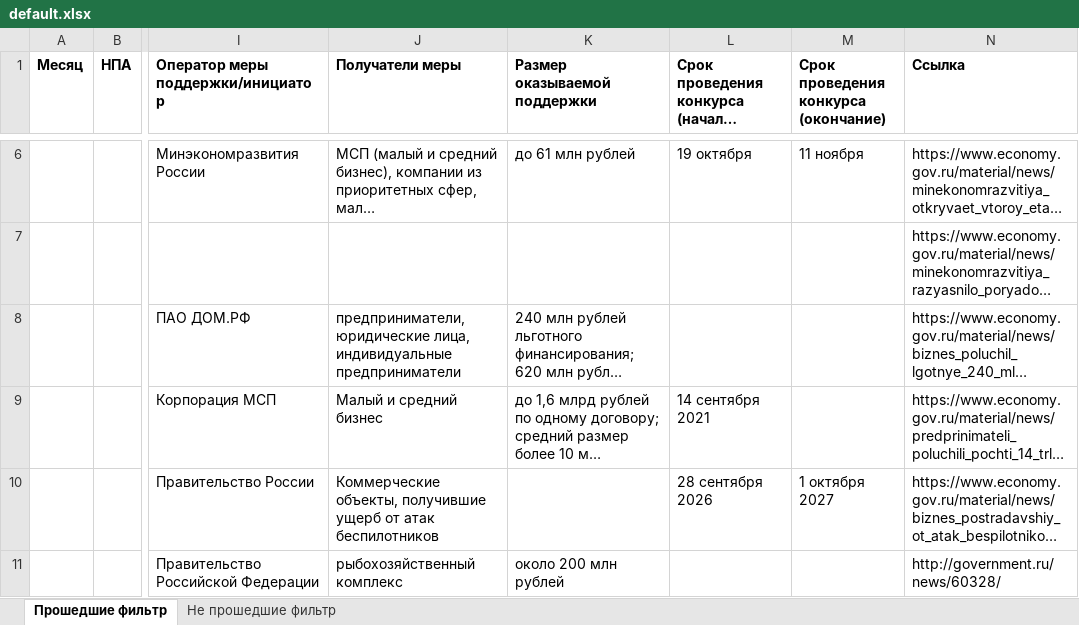
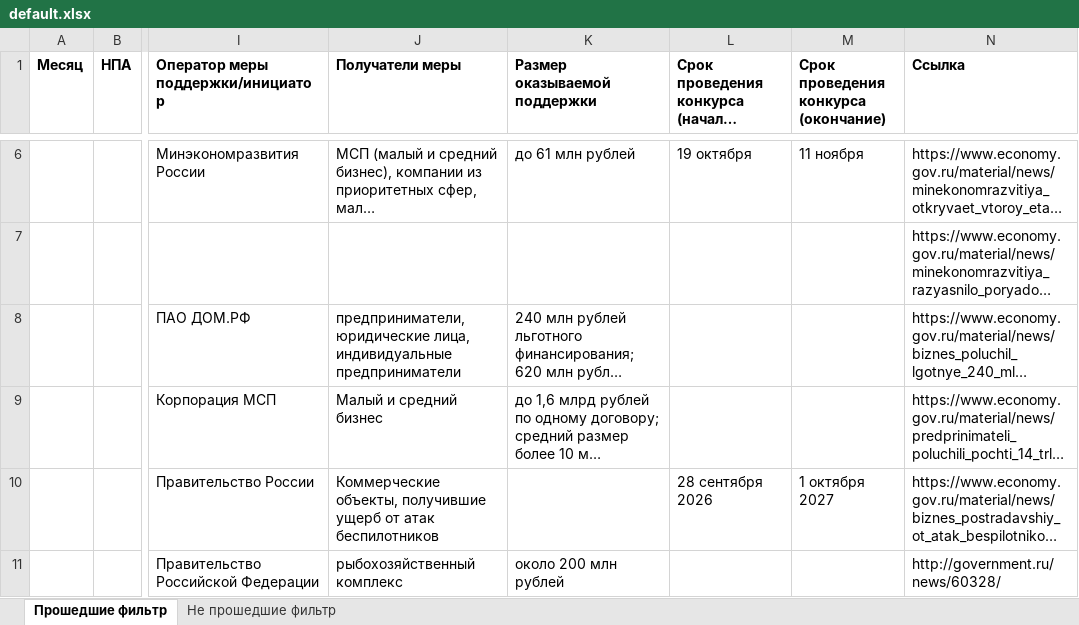
Before and after one commit to Vasdeen/Navgosmer, an Excel workbook: data/default.xlsx, sheet Прошедшие фильтр, drawn as a sheet; only a part is shown, gaps mark what is left out; long unchanged cells end in …; values as stored, in another font and other column widths than the file's, no borders; the diff covers the shown part only; the diff names each change by its address in the sheet, - before the commit and + after, or states it on an @@ line.

Commit message:
Sync data: 4 file(s) added/updated, 2 file(s) deleted

```diff
--- a/data/default.xlsx (sheet Прошедшие фильтр)
+++ b/data/default.xlsx (sheet Прошедшие фильтр)
-L9: 14 сентября 2021
+L9: (empty)
```
Also changed, not shown: 50 added rows elsewhere in this sheet, data/Октябрь 2026 (6 источников).xlsx, 4 other files.
